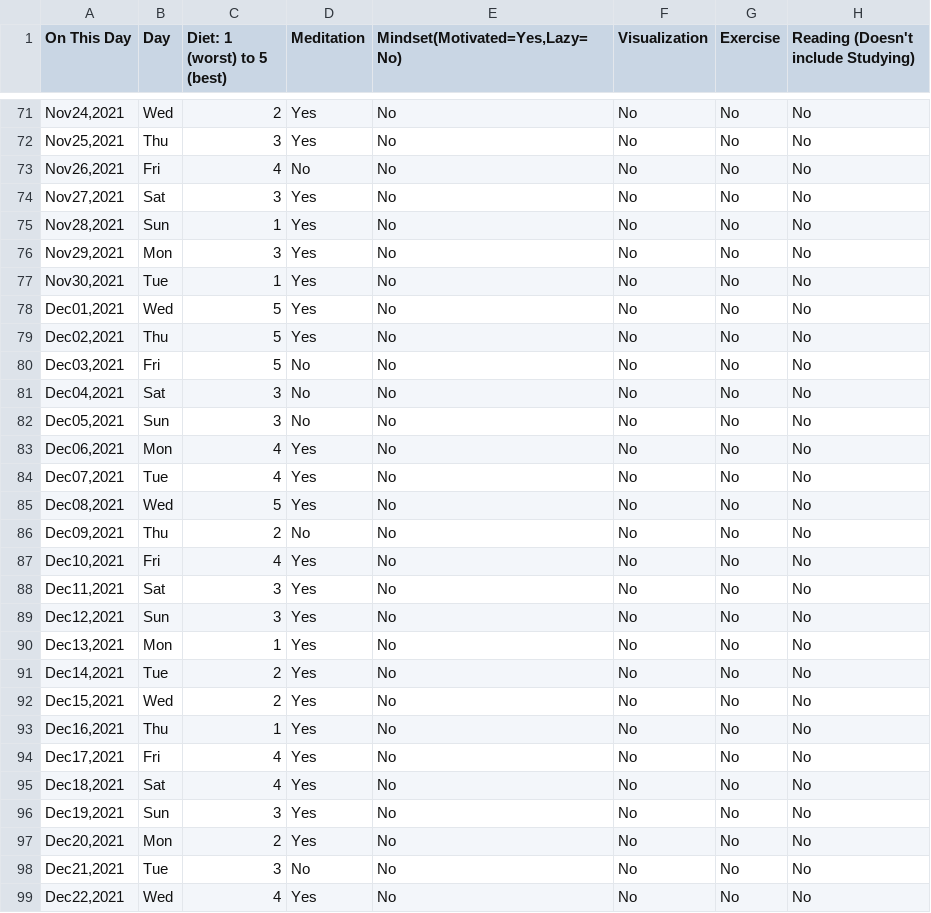
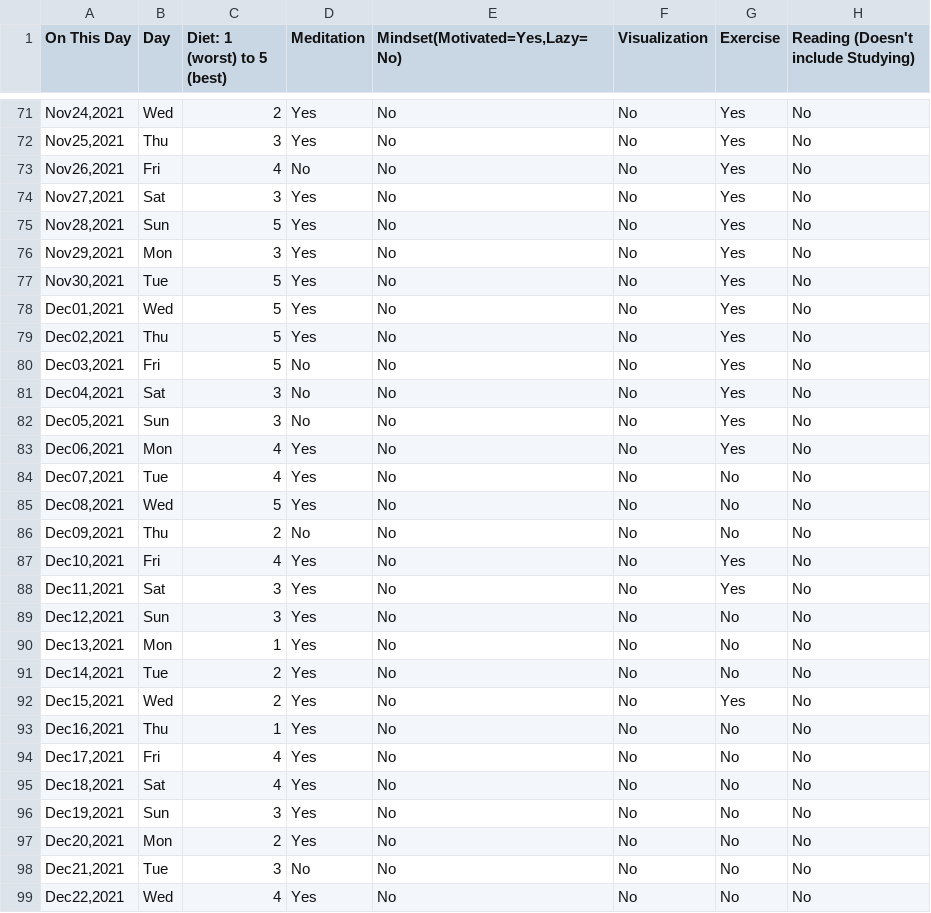
Before and after one commit to biditsadhukhan/Quantifying-myself, a CSV file: Bidit_Life_data_tracking.csv, drawn as a sheet; only a part is shown, gaps mark what is left out; the diff covers the shown part only; the diff names each change by its address in the sheet, - before the commit and + after, or states it on an @@ line.

```diff
--- a/Bidit_Life_data_tracking.csv
+++ b/Bidit_Life_data_tracking.csv
-G71:G83 (Exercise): No
+G71:G83 (Exercise): Yes
-C75 (Diet: 1 (worst) to 5 (best)): 1
+C75 (Diet: 1 (worst) to 5 (best)): 5
-C77 (Diet: 1 (worst) to 5 (best)): 1
+C77 (Diet: 1 (worst) to 5 (best)): 5
-G87:G88 (Exercise): No
+G87:G88 (Exercise): Yes
-G92 (Exercise): No
+G92 (Exercise): Yes
```
Also changed, not shown: 58 edited cells elsewhere in this file, 3 other files.
